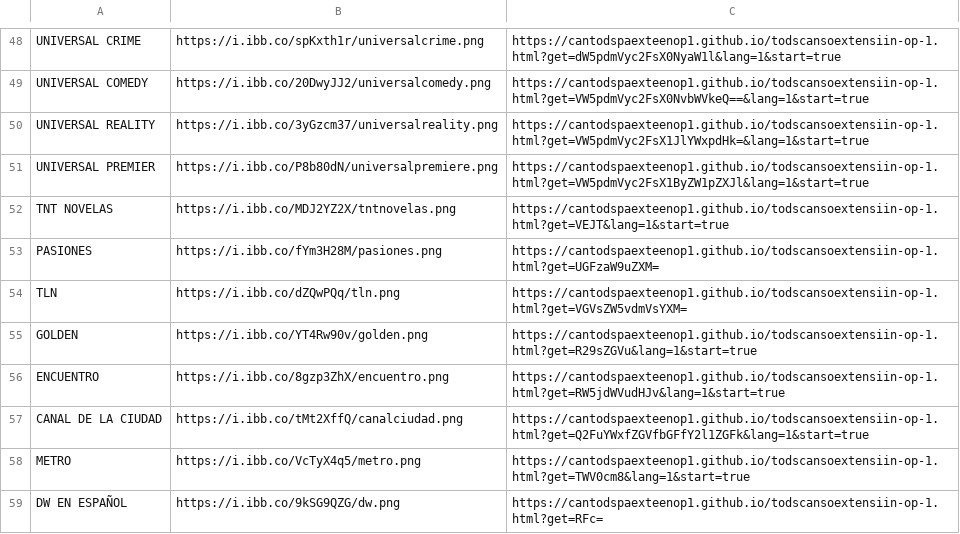
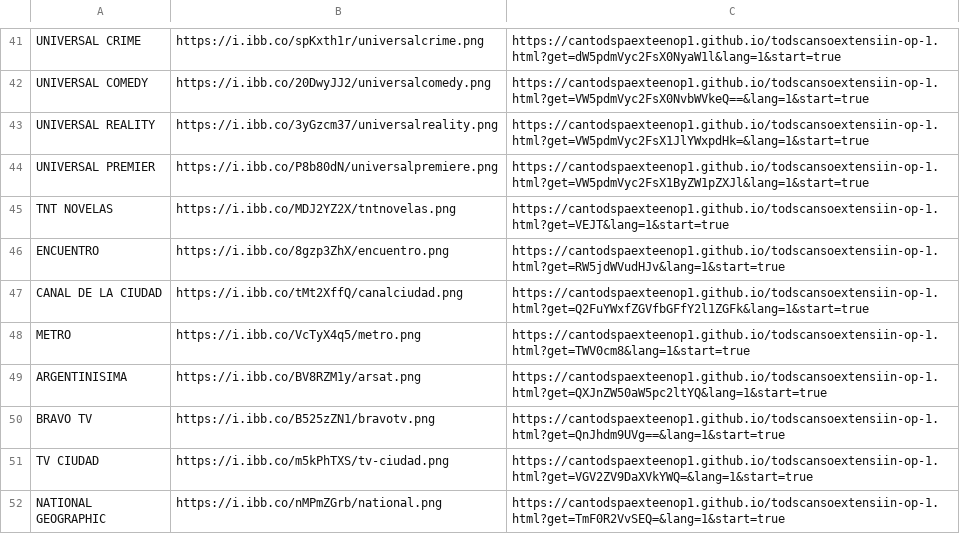
Before and after one commit to galvanoteca2001/FLOW, a CSV file: github.csv, drawn as a sheet; only a part is shown, gaps mark what is left out; the shorter side is filled out with more unchanged rows; the diff covers the shown part only.

Commit message:
Update github.csv

```diff
--- a/github.csv
+++ b/github.csv
@@ -52,5 +45,2 @@ UNIVERSAL PREMIER,https://i.ibb.co/P8b80dN/universalpremiere.png,https://cantods
 TNT NOVELAS,https://i.ibb.co/MDJ2YZ2X/tntnovelas.png,https://cantodspaexteenop1.github.io/todscansoextensiin-op-1.html?get=VEJT&lang=1&start=true
-PASIONES,https://i.ibb.co/fYm3H28M/pasiones.png,https://cantodspaexteenop1.github.io/todscansoextensiin-op-1.html?get=UGFzaW9uZXM=
-TLN,https://i.ibb.co/dZQwPQq/tln.png,https://cantodspaexteenop1.github.io/todscansoextensiin-op-1.html?get=VGVsZW5vdmVsYXM=
-GOLDEN,https://i.ibb.co/YT4Rw90v/golden.png,https://cantodspaexteenop1.github.io/todscansoextensiin-op-1.html?get=R29sZGVu&lang=1&start=true
 ENCUENTRO ,https://i.ibb.co/8gzp3ZhX/encuentro.png,https://cantodspaexteenop1.github.io/todscansoextensiin-op-1.html?get=RW5jdWVudHJv&lang=1&start=true
@@ -58,2 +48 @@ CANAL DE LA CIUDAD  ,https://i.ibb.co/tMt2XffQ/canalciudad.png,https://cantodspa
 METRO ,https://i.ibb.co/VcTyX4q5/metro.png,https://cantodspaexteenop1.github.io/todscansoextensiin-op-1.html?get=TWV0cm8&lang=1&start=true
-DW EN ESPAÑOL,https://i.ibb.co/9kSG9QZG/dw.png,https://cantodspaexteenop1.github.io/todscansoextensiin-op-1.html?get=RFc=
```
Also changed, not shown: 25 removed rows elsewhere in this file.
